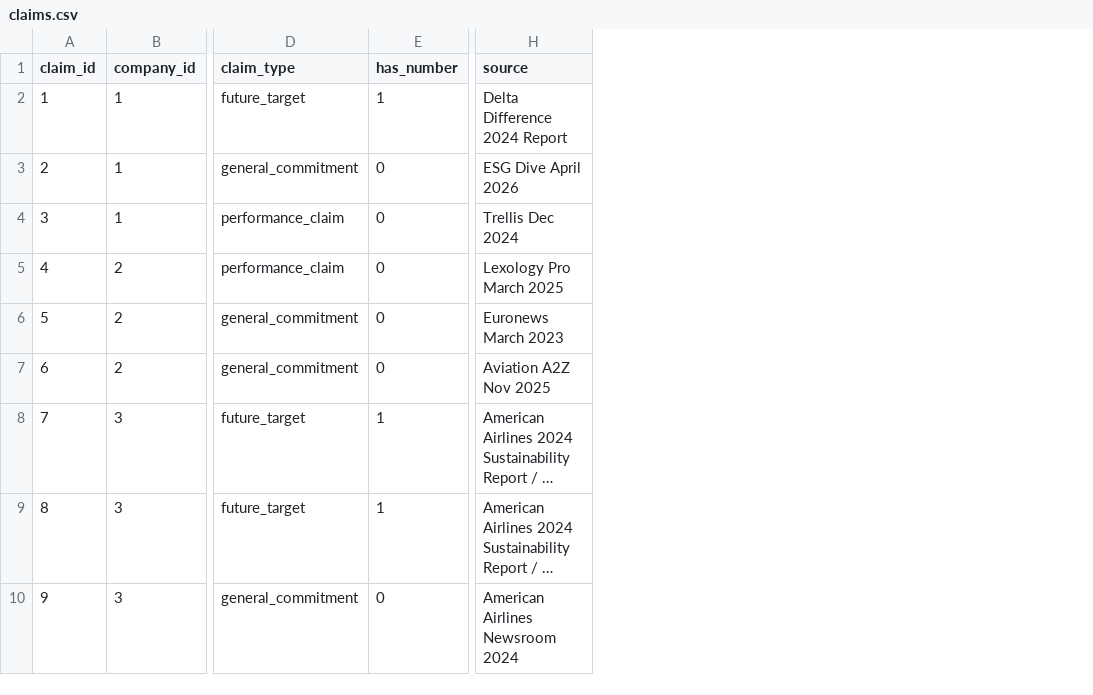
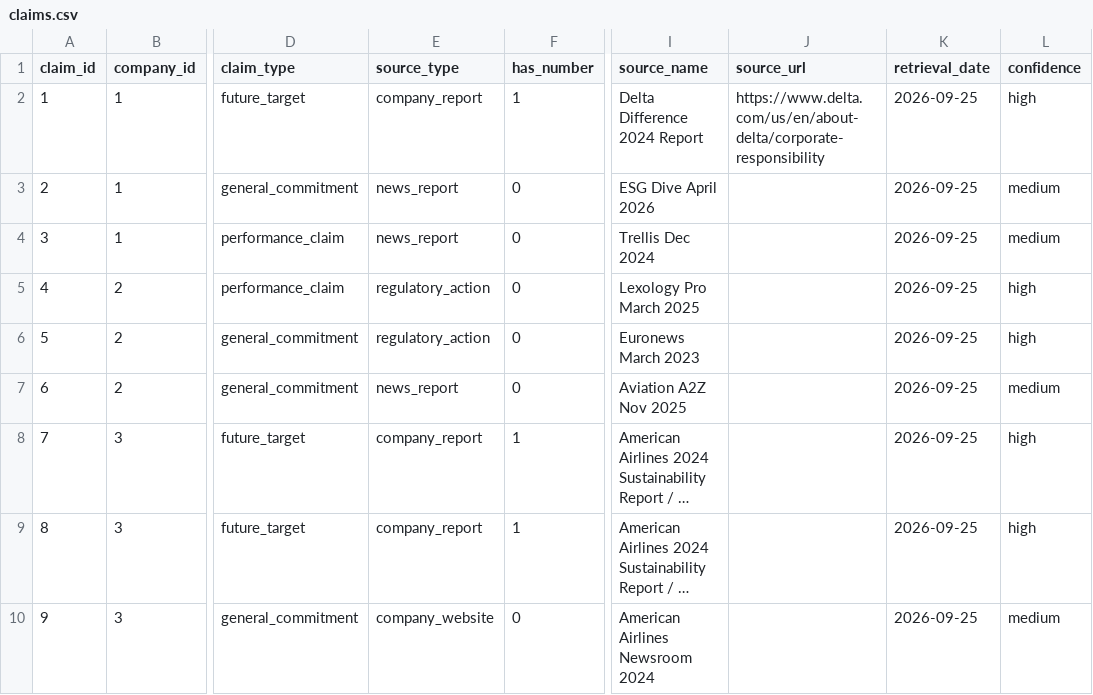
Before and after one commit to walterHwhite1/esg-greenwashing-detector, a CSV file: data/raw/claims.csv, drawn as a sheet; only a part is shown, gaps mark what is left out; long unchanged cells end in …; addresses are those after the commit; the diff names each change by its address in the sheet, - before the commit and + after, or states it on an @@ line.

Commit message:
source_type filtering separates company claims from external scrutiny

```diff
--- a/data/raw/claims.csv
+++ b/data/raw/claims.csv
+column E (source_type), rows 2-10: company_report | news_report | news_report | regulatory_action | regulatory_action | news_report | company_report | company_report | company_website
+column J (source_url), row 2: https://www.delta.com/us/en/about-delta/corporate-responsibility
+column K (retrieval_date), rows 2-10: all 2026-09-25
+column L (confidence), rows 2-10: high | medium | medium | high | high | medium | high | high | medium
-I1: source
+I1: source_name
```
Also changed, not shown: 3 other files.
